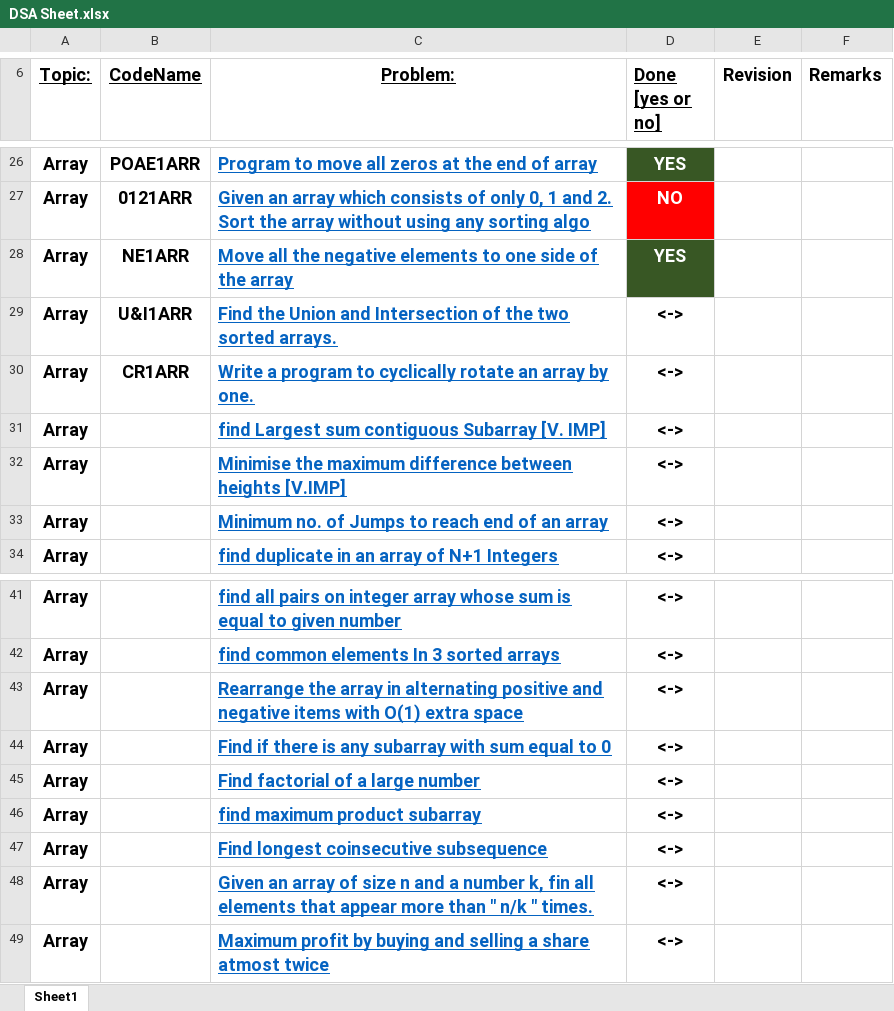
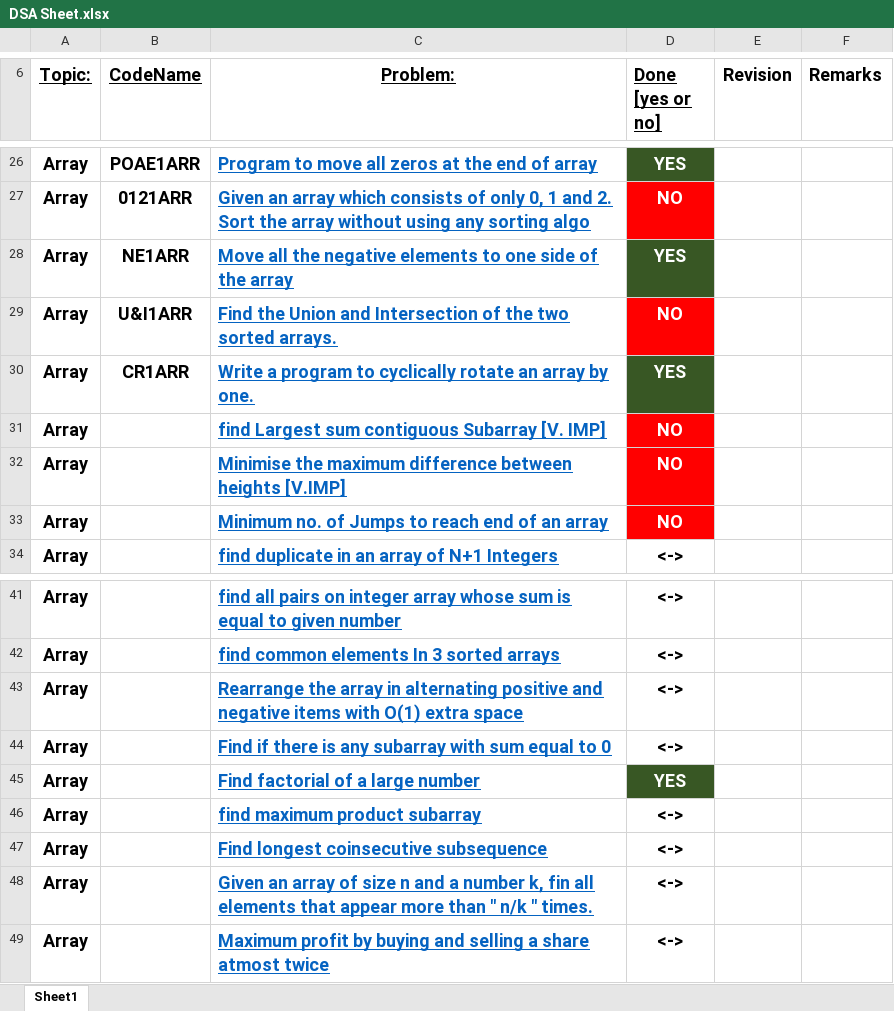
Before and after one commit to vishwajeetvb/DSA, an Excel workbook: DSA Sheet.xlsx, sheet Sheet1, drawn as a sheet; only a part is shown, gaps mark what is left out; values as stored, in another font and other column widths than the file's, no borders; the diff names each change by its address in the sheet, - before the commit and + after, or states it on an @@ line.

```diff
--- a/DSA Sheet.xlsx (sheet Sheet1)
+++ b/DSA Sheet.xlsx (sheet Sheet1)
-D29 (Done [yes or no]): <->
+D29 (Done [yes or no]): NO
-D29 fill: none
+D29 fill: #FF0000
-D29:D33 text colour: black
+D29:D33 text colour: #FFFFFF
-D30 (Done [yes or no]): <->
+D30 (Done [yes or no]): YES
-D30 fill: none
+D30 fill: #385724
-D31:D33 (Done [yes or no]): <->
+D31:D33 (Done [yes or no]): NO
-D31:D33 fill: none
+D31:D33 fill: #FF0000
-D45 (Done [yes or no]): <->
+D45 (Done [yes or no]): YES
@@ D45 text colour: black → #FFFFFF, fill: none → #385724 @@
```
Also changed, not shown: 1 other file.
